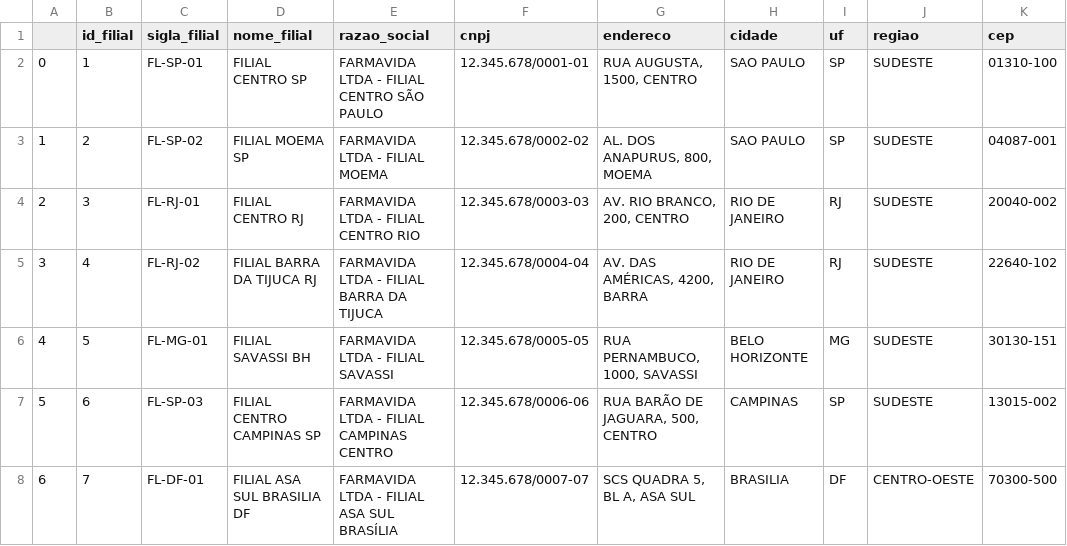
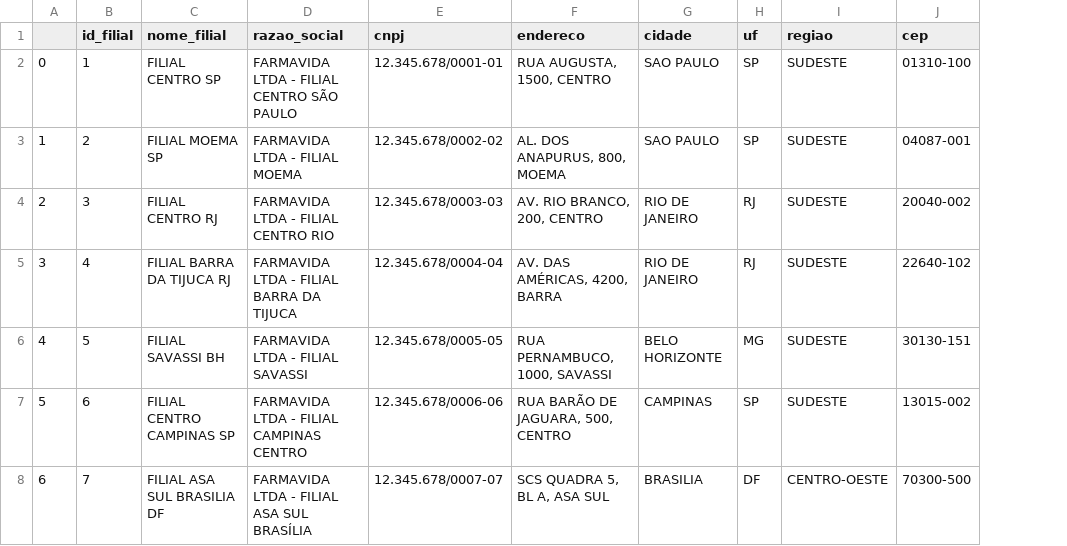
Before and after one commit to lukasnascky/eng_int_DataWarehouse_ETL, a CSV file: filiais.csv, drawn as a sheet; only a part is shown; the diff names each change by its address in the sheet, - before the commit and + after, or states it on an @@ line.

```diff
--- a/filiais.csv
+++ b/filiais.csv
-column C (sigla_filial), rows 2-8: FL-SP-01 | FL-SP-02 | FL-RJ-01 | FL-RJ-02 | FL-MG-01 | FL-SP-03 | FL-DF-01
```
Also changed, not shown: 4 other files.
